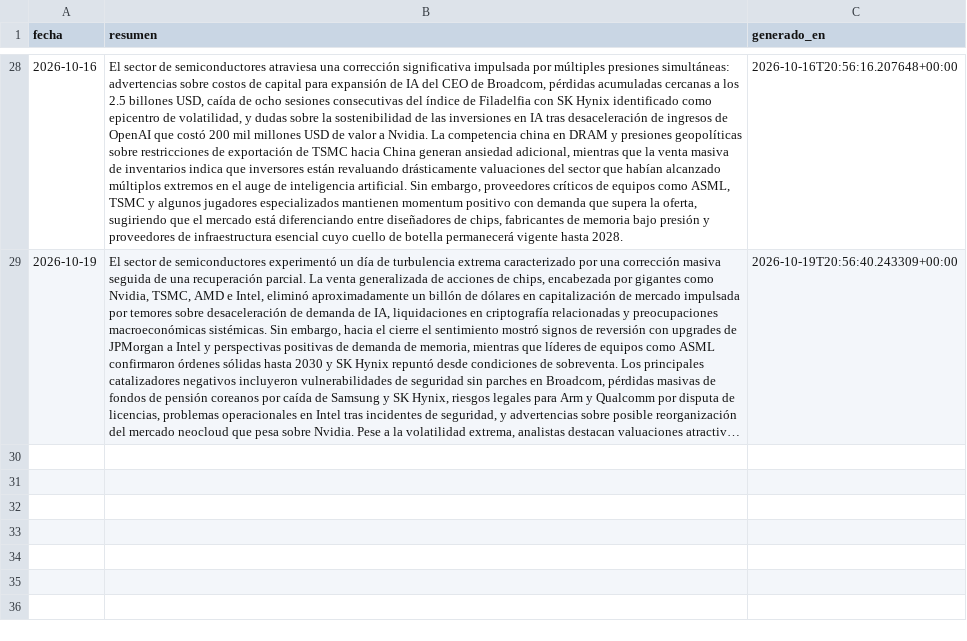
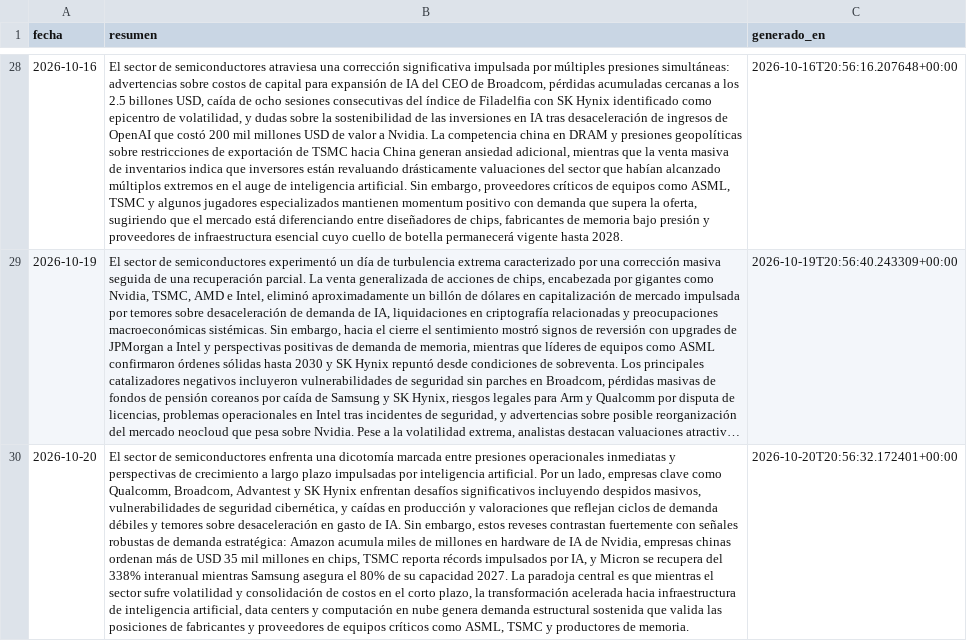
Before and after one commit to nicolasaraneda/mki-terminal, a CSV file: data/backups/noticias_resumen_dia.csv, drawn as a sheet; only a part is shown, gaps mark what is left out; long unchanged cells end in …; the diff names each change by its address in the sheet, - before the commit and + after, or states it on an @@ line.

```diff
--- a/data/backups/noticias_resumen_dia.csv
+++ b/data/backups/noticias_resumen_dia.csv
+row 30: 2026-10-20 | El sector de semiconductores enfrenta una dicotomía marcada entre presiones operacionales inmediatas y perspectivas de crecimiento a largo plazo impulsadas por inteligencia artificial. Por un lado, empresas clave como Qualcomm, Broadcom, Advantest y SK Hynix enfrentan desafíos significativos incluyendo despidos masivos, vulnerabilidades de seguridad cibernética, y caídas en producción y valoraciones que reflejan ciclos de demanda débiles y temores sobre desaceleración en gasto de IA. Sin embargo, estos reveses contrastan fuertemente con señales robustas de demanda estratégica: Amazon acumula miles de millones en hardware de IA de Nvidia, empresas chinas ordenan más de USD 35 mil millones en chips, TSMC reporta récords impulsados por IA, y Micron se recupera del 338% interanual mientras Samsung asegura el 80% de su capacidad 2027. La paradoja central es que mientras el sector sufre volatilidad y consolidación de costos en el corto plazo, la transformación acelerada hacia infraestructura de inteligencia artificial, data centers y computación en nube genera demanda estructural sostenida que valida las posiciones de fabricantes y proveedores de equipos críticos como ASML, TSMC y productores de memoria. | 2026-10-20T20:56:32.172401+00:00
```
Also changed, not shown: data/backups/senales_divergencias.csv, data/backups/senales_senales_ticker.csv, 8 other files.
